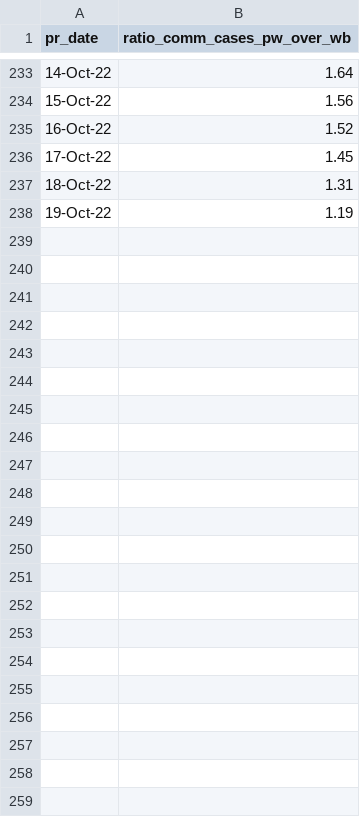
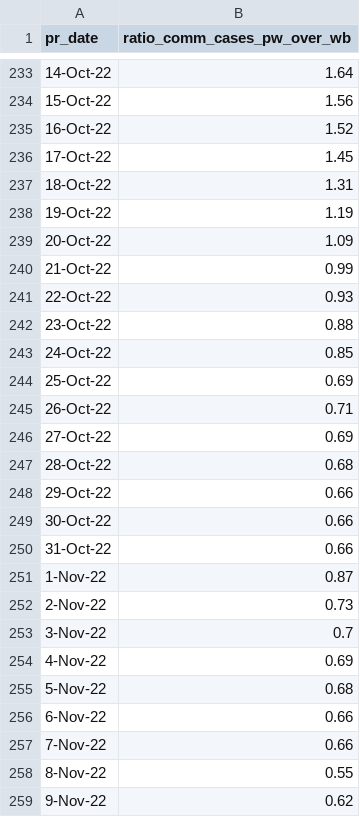
Before and after one commit to rogersoh/covid19data, a CSV file: weekOnweekInfectionRatio.csv, drawn as a sheet; only a part is shown, gaps mark what is left out.

```diff
--- a/weekOnweekInfectionRatio.csv
+++ b/weekOnweekInfectionRatio.csv
@@ -238 +238,22 @@ pr_date,ratio_comm_cases_pw_over_wb
 19-Oct-22,1.19
+20-Oct-22,1.09
+21-Oct-22,0.99
+22-Oct-22,0.93
+23-Oct-22,0.88
+24-Oct-22,0.85
+25-Oct-22,0.69
+26-Oct-22,0.71
+27-Oct-22,0.69
+28-Oct-22,0.68
+29-Oct-22,0.66
+30-Oct-22,0.66
+31-Oct-22,0.66
+1-Nov-22,0.87
+2-Nov-22,0.73
+3-Nov-22,0.7
+4-Nov-22,0.69
+5-Nov-22,0.68
+6-Nov-22,0.66
+7-Nov-22,0.66
+8-Nov-22,0.55
+9-Nov-22,0.62
```
Also changed, not shown: ICUbed.csv, 1 other file.
